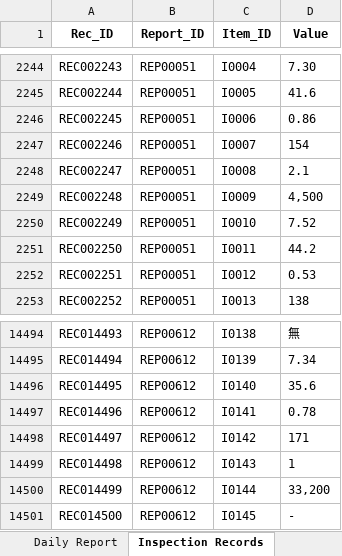
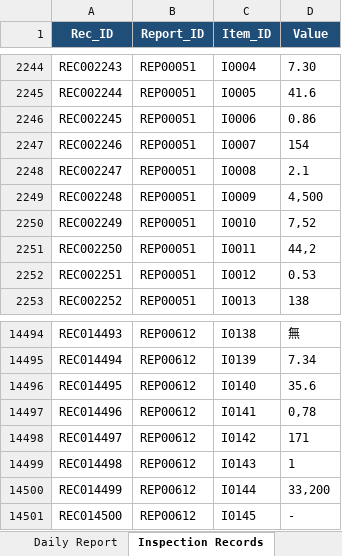
Before and after one commit to f-ebe-lgtm/kbl-wastewater-app, an Excel workbook: wastewater-appsheet-db-v2.xlsx, sheet Inspection Records, drawn as a sheet; only a part is shown, gaps mark what is left out; values as stored, in another font and other column widths than the file's, no borders; the diff names each change by its address in the sheet, - before the commit and + after, or states it on an @@ line.

```diff
--- a/wastewater-appsheet-db-v2.xlsx (sheet Inspection Records)
+++ b/wastewater-appsheet-db-v2.xlsx (sheet Inspection Records)
@@ A1:D1 fill: none → #1F4E78, text colour: black → #FFFFFF @@
-D2250 (Value): 7.52
+D2250 (Value): 7,52
-D2251 (Value): 44.2
+D2251 (Value): 44,2
-D14497 (Value): 0.78
+D14497 (Value): 0,78
```
Also changed, not shown: sheet Item Master, sheet Daily Report, sheet Location Master, sheet Site Master, other sheet tabs, 1 other file.
